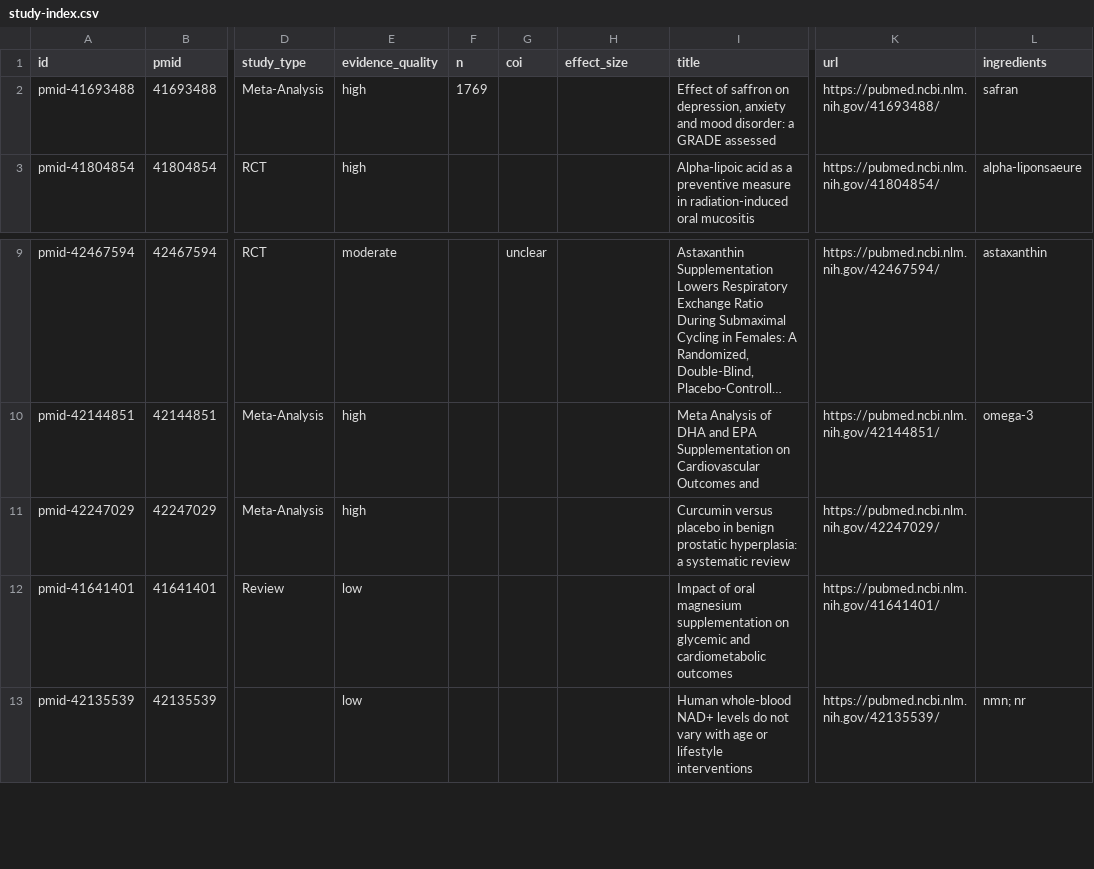
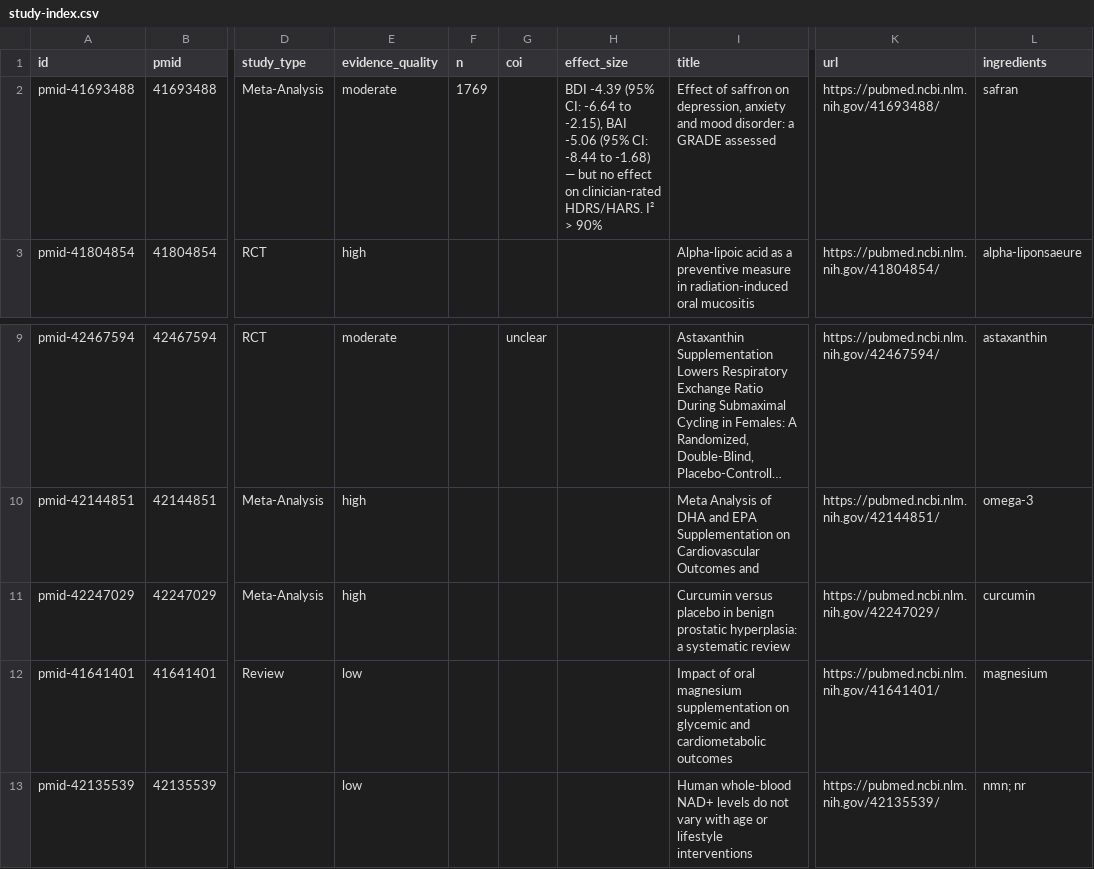
Before and after one commit to YonaPaproth/longevity-check, a CSV file: data/study-index.csv, drawn as a sheet; only a part is shown, gaps mark what is left out; long unchanged cells end in …; the diff names each change by its address in the sheet, - before the commit and + after, or states it on an @@ line.

Commit message:
content: update safran dossier with critical appraisal of 34-RCT meta-analysis (self-report vs clinician-rated discrepancy)

```diff
--- a/data/study-index.csv
+++ b/data/study-index.csv
-E2 (evidence_quality): high
+E2 (evidence_quality): moderate
-H2 (effect_size): (empty)
+H2 (effect_size): BDI -4.39 (95% CI: -6.64 to -2.15), BAI -5.06 (95% CI: -8.44 to -1.68) — but no effect on clinician-rated HDRS/HARS. I² > 90%
-L11 (ingredients): (empty)
+L11 (ingredients): curcumin
-L12 (ingredients): (empty)
+L12 (ingredients): magnesium
```
Also changed, not shown: 5 other files.
